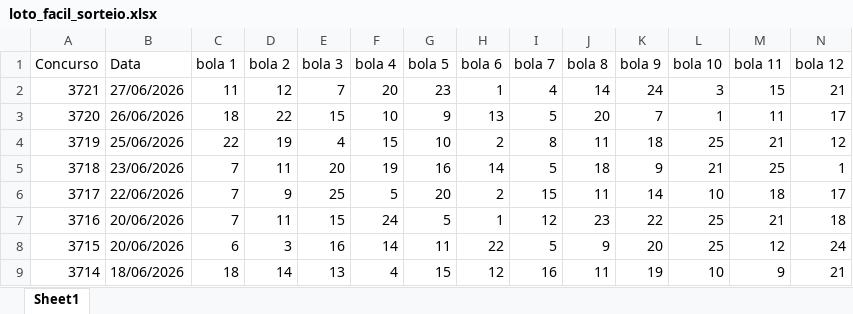
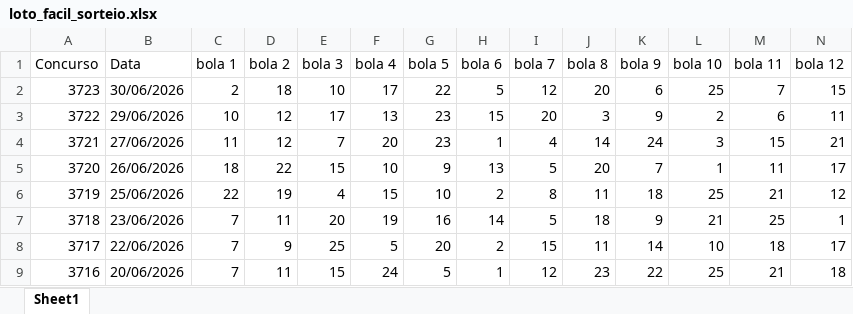
Before and after one commit to AlefMemTav/loto-ciencia, an Excel workbook: data/loto_facil_sorteio.xlsx, sheet Sheet1, drawn as a sheet; only a part is shown; the shorter side is filled out with more unchanged rows; values as stored, in another font and other column widths than the file's, no borders; rows hold the shown columns only; the diff names each change by its address in the sheet, - before the commit and + after, or states it on an @@ line.

```diff
--- a/data/loto_facil_sorteio.xlsx (sheet Sheet1)
+++ b/data/loto_facil_sorteio.xlsx (sheet Sheet1)
+row 2: 3723 | 30/06/2026 | 2 | 18 | 10 | 17 | 22 | 5 | 12 | 20 | 6 | 25 | 7 | 15
+row 3: 3722 | 29/06/2026 | 10 | 12 | 17 | 13 | 23 | 15 | 20 | 3 | 9 | 2 | 6 | 11
```
Also changed, not shown: data/loto_mania_sorteio.xlsx, data/mega_sena_sorteio.xlsx, 1 other file.
